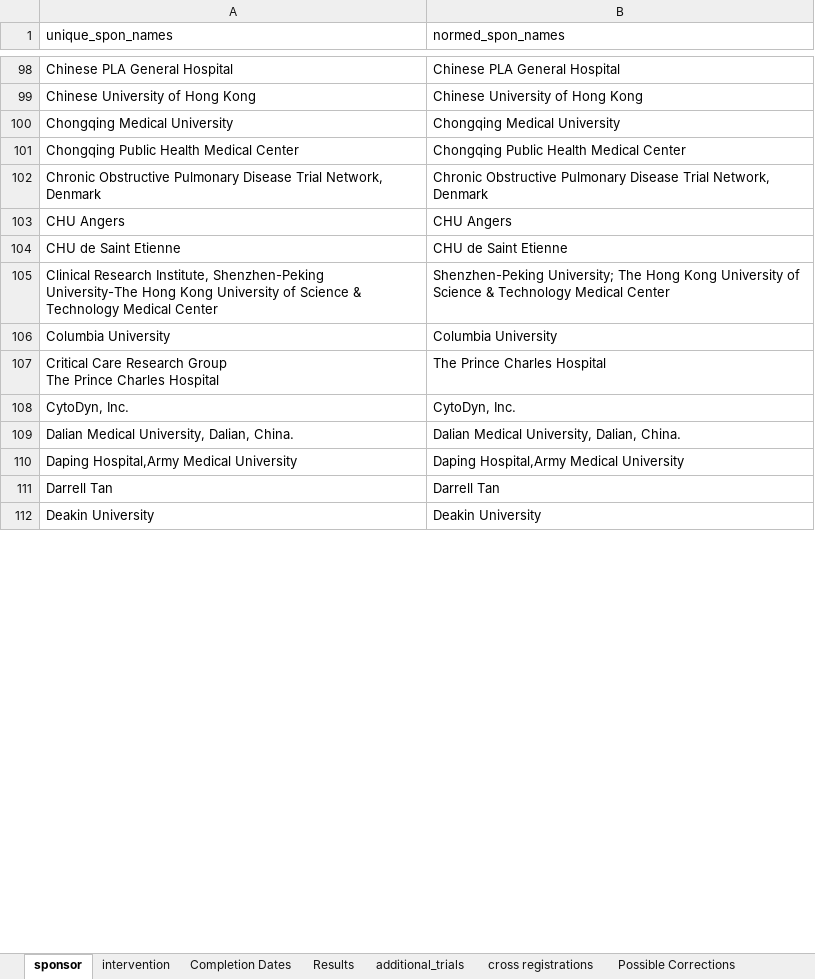
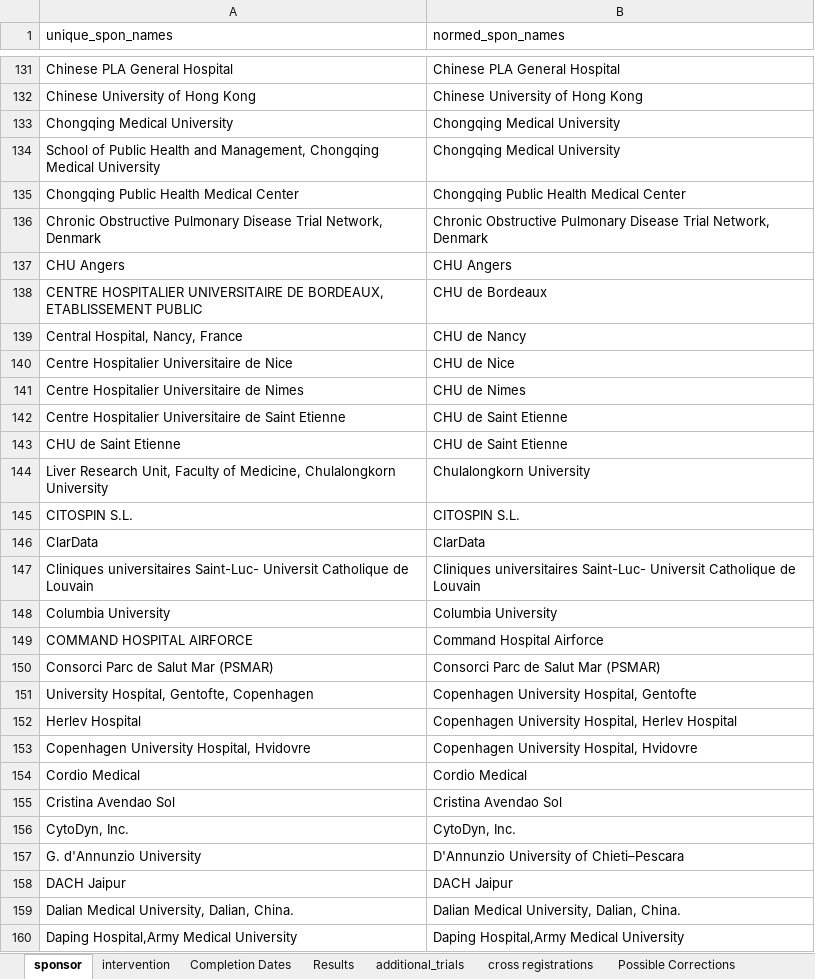
Before and after one commit to ebmdatalab/covid_trials_tracker-covid, an Excel workbook: notebooks/manual_data.xlsx, sheet sponsor, drawn as a sheet; only a part is shown, gaps mark what is left out; the shorter side is filled out with more unchanged rows; values as stored, in another font and other column widths than the file's, no borders; the diff covers the shown part only; the diff names each change by its address in the sheet, - before the commit and + after, or states it on an @@ line.

Commit message:
Adding data for 22 Apr update
Adding intervention, sponsor, completion date, and cross-reg infromation for 22 Apr update

```diff
--- a/notebooks/manual_data.xlsx (sheet sponsor)
+++ b/notebooks/manual_data.xlsx (sheet sponsor)
@@ row 418 moved to row 134: School of Public Health and Management, … @@
@@ row 79 moved to row 138: CENTRE HOSPITALIER UNIVERSITAIRE DE BORD… @@
+row 139: Central Hospital, Nancy, France | CHU de Nancy
@@ row 80 moved to row 140: Centre Hospitalier Universitaire de Nice @@
@@ row 81 moved to row 141: Centre Hospitalier Universitaire de Nime… @@
@@ row 82 moved to row 142: Centre Hospitalier Universitaire de Sain… @@
@@ row 105 moved to row 580: Clinical Research Institute, Shenzhen-Pe… @@
+row 144: Liver Research Unit, Faculty of Medicine, Chulalongkorn University | Chulalongkorn University
+row 145: CITOSPIN S.L. | CITOSPIN S.L.
+row 146: ClarData | ClarData
+row 147: Cliniques universitaires Saint-Luc- Universit Catholique de Louvain | Cliniques universitaires Saint-Luc- Universit Catholique de Louvain
@@ row 107 moved to row 685: Critical Care Research Group The Prince … @@
+row 149: COMMAND HOSPITAL AIRFORCE | Command Hospital Airforce
+row 150: Consorci Parc de Salut Mar (PSMAR) | Consorci Parc de Salut Mar (PSMAR)
+row 151: University Hospital, Gentofte, Copenhagen | Copenhagen University Hospital, Gentofte
+row 152: Herlev Hospital | Copenhagen University Hospital, Herlev Hospital
+row 153: Copenhagen University Hospital, Hvidovre | Copenhagen University Hospital, Hvidovre
+row 154: Cordio Medical | Cordio Medical
+row 155: Cristina Avendao Sol | Cristina Avendao Sol
+row 157: G. d'Annunzio University | D'Annunzio University of Chieti–Pescara
+row 158: DACH Jaipur | DACH Jaipur
```
Also changed, not shown: 210 added rows, 2 removed rows, 69 moved rows and 7 edited cells elsewhere in this sheet, sheet intervention, sheet Completion Dates, sheet additional_trials, sheet cross registrations, sheet Results, 4 other files.
